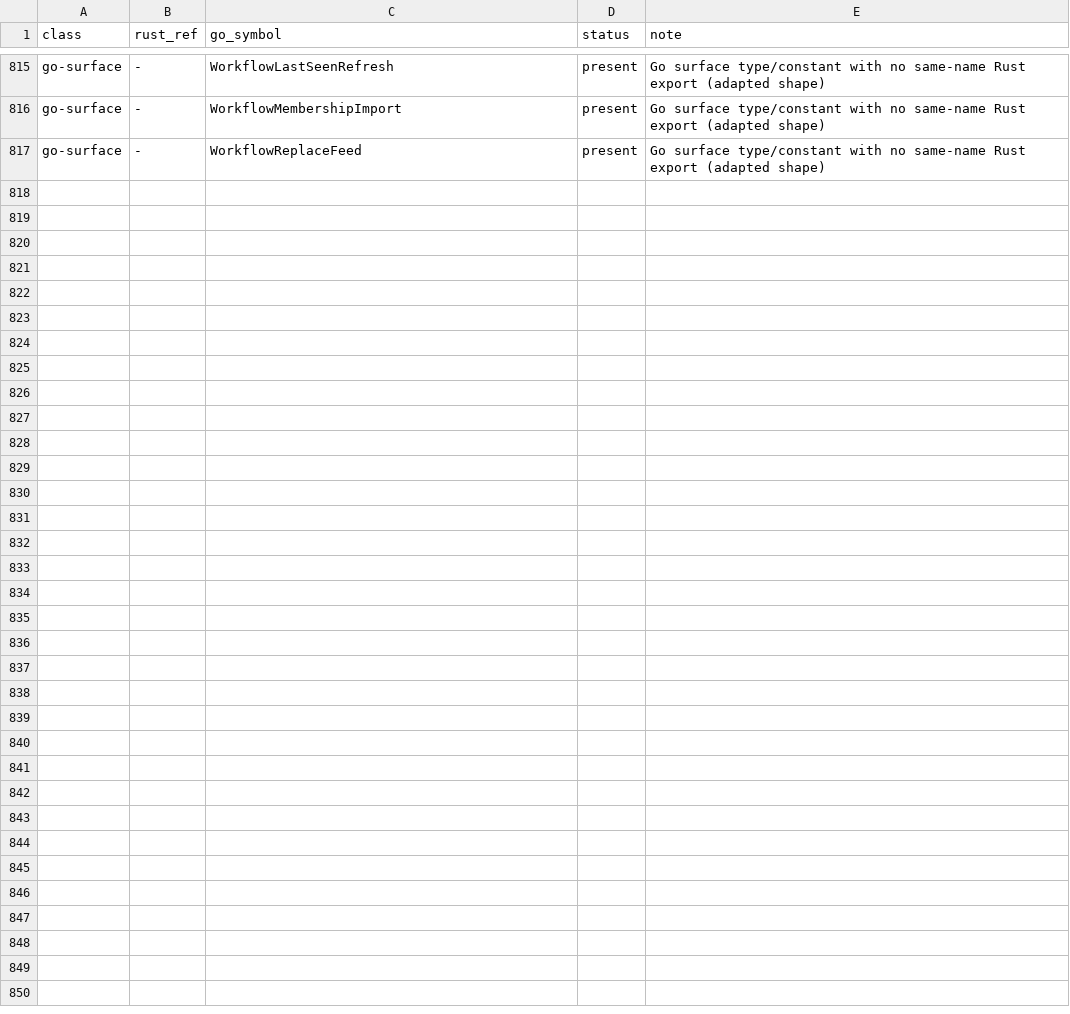
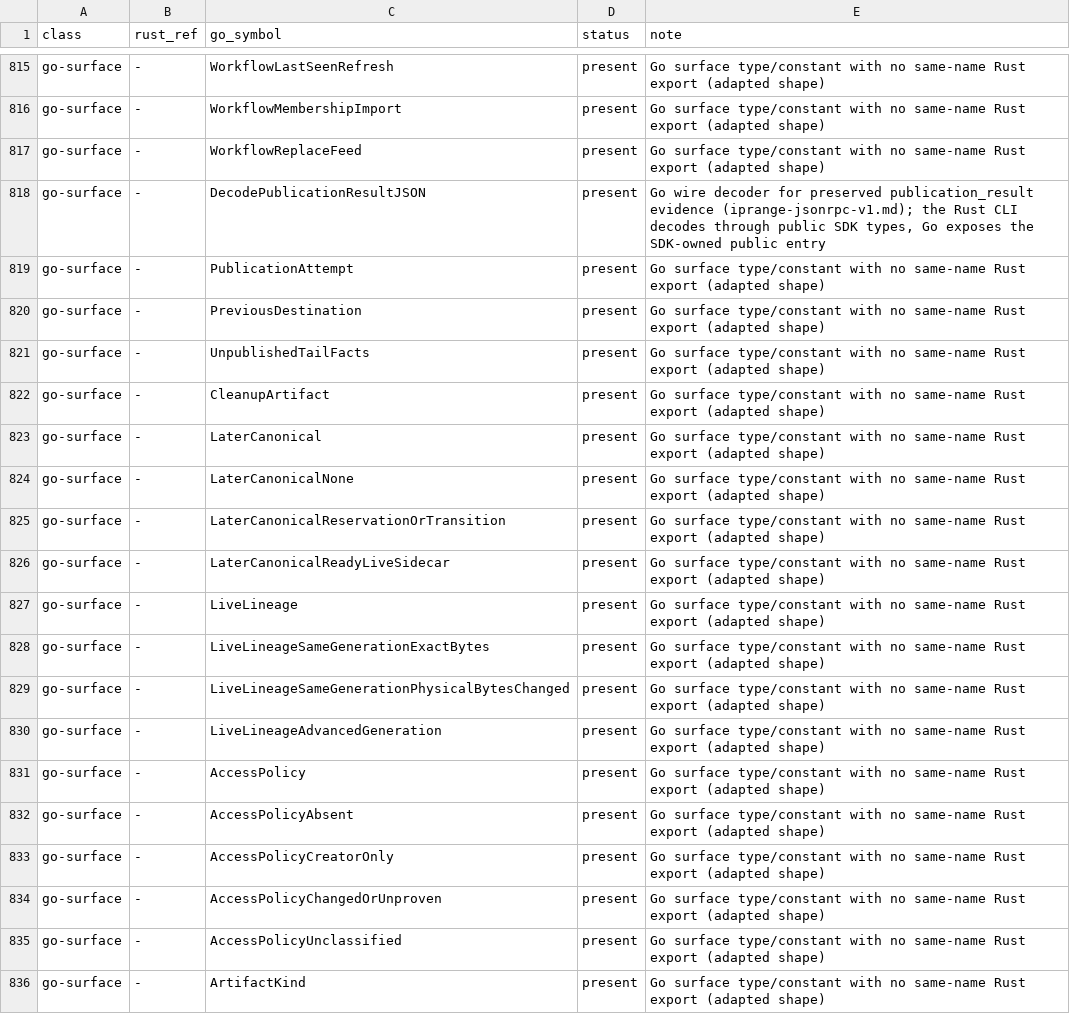
Before and after one commit to firehol/iprange, a TSV file: v4/go/parity_manifest.tsv, drawn as a sheet; only a part is shown, gaps mark what is left out; the diff covers the shown part only; the diff names each change by its address in the sheet, - before the commit and + after, or states it on an @@ line.

Commit message:
v4: implement the Go JSON-RPC transport and shared handler foundation for the product executable
Transport (internal/cli/rpc): strict JSON-RPC 2.0 framing, schema,
dispatch, session and handle packages mirroring the Rust rpc
responsibilities: 1 MiB line ceiling, integral ids, batch bounds,
cancel-only notification, bounded queue and response, EOF
cancellation, deterministic CloseAll, session token.

Shared adapters (internal/cli/handlers) over the public Go SDK only:
SDK error-code mapping, strict params decoding, canonical output
encoders, atomic metadata file publish, workflow outcome-preserving
finish helpers, reader/cursor helpers, 129-bit export writer with
fsync/hard-link/rename publication.

Public SDK: strict PublicationResult wire decoder with evidence-type
aliases (publication_public.go), parity manifest records the new
surface rows.

```diff
--- a/v4/go/parity_manifest.tsv
+++ b/v4/go/parity_manifest.tsv
+row 818: go-surface | - | DecodePublicationResultJSON | present | Go wire decoder for preserved publication_result evidence (iprange-jsonrpc-v1.md); the Rust CLI decodes through public SDK types, Go exposes the SDK-owned public entry
+row 819: go-surface | - | PublicationAttempt | present | Go surface type/constant with no same-name Rust export (adapted shape)
+row 820: go-surface | - | PreviousDestination | present | Go surface type/constant with no same-name Rust export (adapted shape)
+row 821: go-surface | - | UnpublishedTailFacts | present | Go surface type/constant with no same-name Rust export (adapted shape)
+row 822: go-surface | - | CleanupArtifact | present | Go surface type/constant with no same-name Rust export (adapted shape)
+row 823: go-surface | - | LaterCanonical | present | Go surface type/constant with no same-name Rust export (adapted shape)
+row 824: go-surface | - | LaterCanonicalNone | present | Go surface type/constant with no same-name Rust export (adapted shape)
+row 825: go-surface | - | LaterCanonicalReservationOrTransition | present | Go surface type/constant with no same-name Rust export (adapted shape)
+row 826: go-surface | - | LaterCanonicalReadyLiveSidecar | present | Go surface type/constant with no same-name Rust export (adapted shape)
+row 827: go-surface | - | LiveLineage | present | Go surface type/constant with no same-name Rust export (adapted shape)
+row 828: go-surface | - | LiveLineageSameGenerationExactBytes | present | Go surface type/constant with no same-name Rust export (adapted shape)
+row 829: go-surface | - | LiveLineageSameGenerationPhysicalBytesChanged | present | Go surface type/constant with no same-name Rust export (adapted shape)
+row 830: go-surface | - | LiveLineageAdvancedGeneration | present | Go surface type/constant with no same-name Rust export (adapted shape)
+row 831: go-surface | - | AccessPolicy | present | Go surface type/constant with no same-name Rust export (adapted shape)
+row 832: go-surface | - | AccessPolicyAbsent | present | Go surface type/constant with no same-name Rust export (adapted shape)
+row 833: go-surface | - | AccessPolicyCreatorOnly | present | Go surface type/constant with no same-name Rust export (adapted shape)
+row 834: go-surface | - | AccessPolicyChangedOrUnproven | present | Go surface type/constant with no same-name Rust export (adapted shape)
+row 835: go-surface | - | AccessPolicyUnclassified | present | Go surface type/constant with no same-name Rust export (adapted shape)
+row 836: go-surface | - | ArtifactKind | present | Go surface type/constant with no same-name Rust export (adapted shape)
```
Also changed, not shown: 19 added rows elsewhere in this file, 22 other files.
